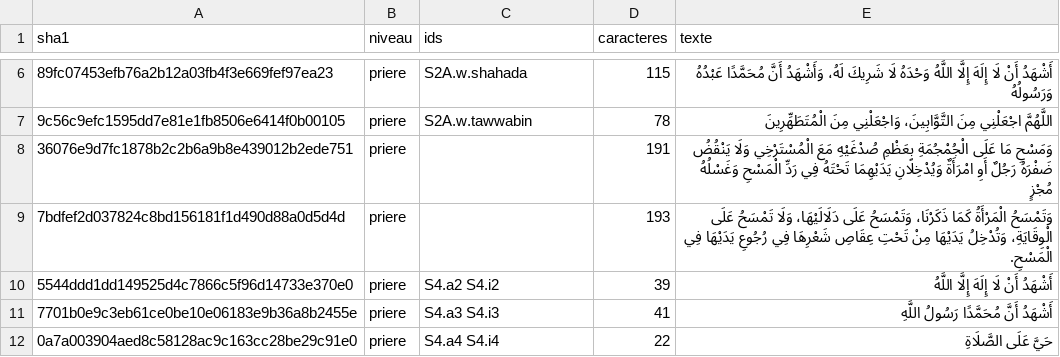
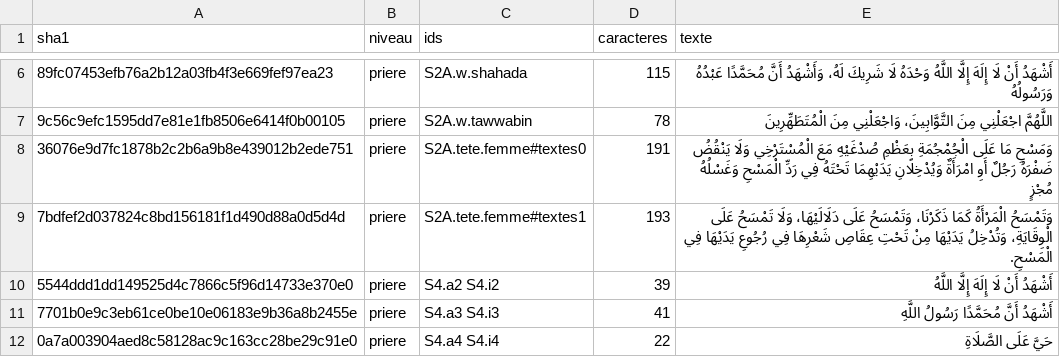
Before and after one commit to awform/awzid, a TSV file: docs/projet/priere/audio_a_generer.tsv, drawn as a sheet; only a part is shown, gaps mark what is left out; the diff names each change by its address in the sheet, - before the commit and + after, or states it on an @@ line.

```diff
--- a/docs/projet/priere/audio_a_generer.tsv
+++ b/docs/projet/priere/audio_a_generer.tsv
-C8 (ids): (empty)
+C8 (ids): S2A.tete.femme#textes0
-C9 (ids): (empty)
+C9 (ids): S2A.tete.femme#textes1
```
Also changed, not shown: docs/projet/priere/audio_existant.tsv, 2 other files.
